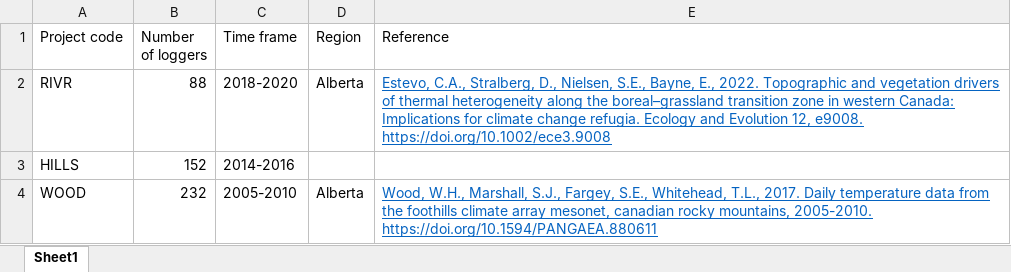
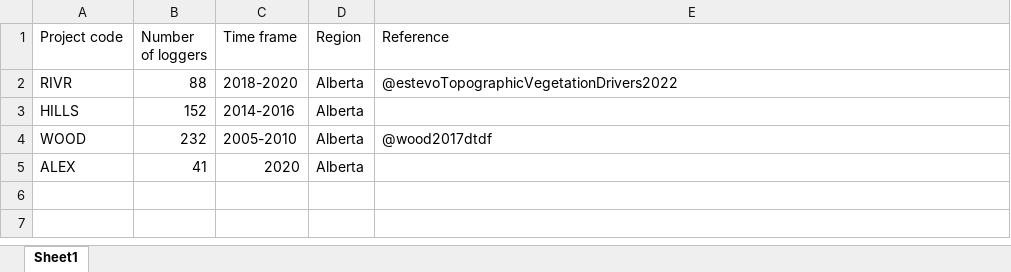
Before and after one commit to bgcasey/climate_downscaling, an Excel workbook: 0_data/iButton_sources.xlsx, sheet Sheet1, drawn as a sheet; values as stored, in another font and other column widths than the file's, no borders; the diff names each change by its address in the sheet, - before the commit and + after, or states it on an @@ line.

Commit message:
updated variable list

```diff
--- a/0_data/iButton_sources.xlsx (sheet Sheet1)
+++ b/0_data/iButton_sources.xlsx (sheet Sheet1)
-E2 (Reference): Estevo, C.A., Stralberg, D., Nielsen, S.E., Bayne, E., 2022. Topographic and vegetation drivers of thermal heterogeneity along the boreal–grassland transition zone in western Canada: Implications for climate change refugia. Ecology and Evolution 12, e9008. https://doi.org/10.1002/ece3.9008
+E2 (Reference): @estevoTopographicVegetationDrivers2022
@@ E2 underline: on → off, text colour: #0563C1 → black @@
-D3 (Region): (empty)
+D3 (Region): Alberta
-E4 (Reference): Wood, W.H., Marshall, S.J., Fargey, S.E., Whitehead, T.L., 2017. Daily temperature data from the foothills climate array mesonet, canadian rocky mountains, 2005-2010. https://doi.org/10.1594/PANGAEA.880611
+E4 (Reference): @wood2017dtdf
@@ E4 underline: on → off, text colour: #0563C1 → black @@
+row 5: ALEX | 41 | 2020 | Alberta
```
